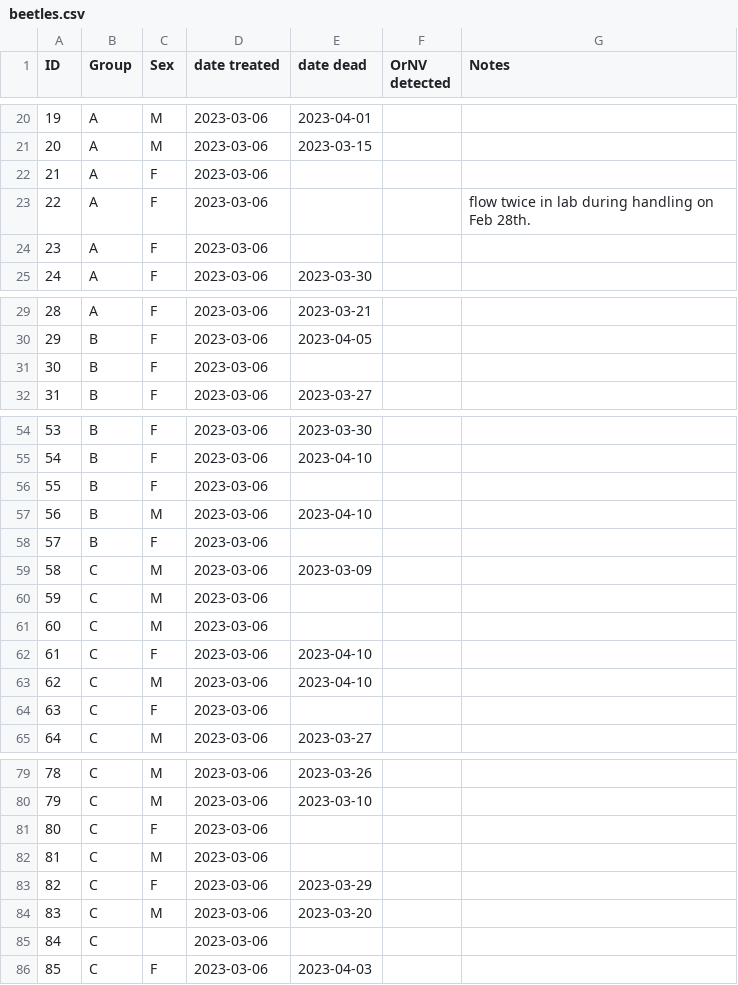
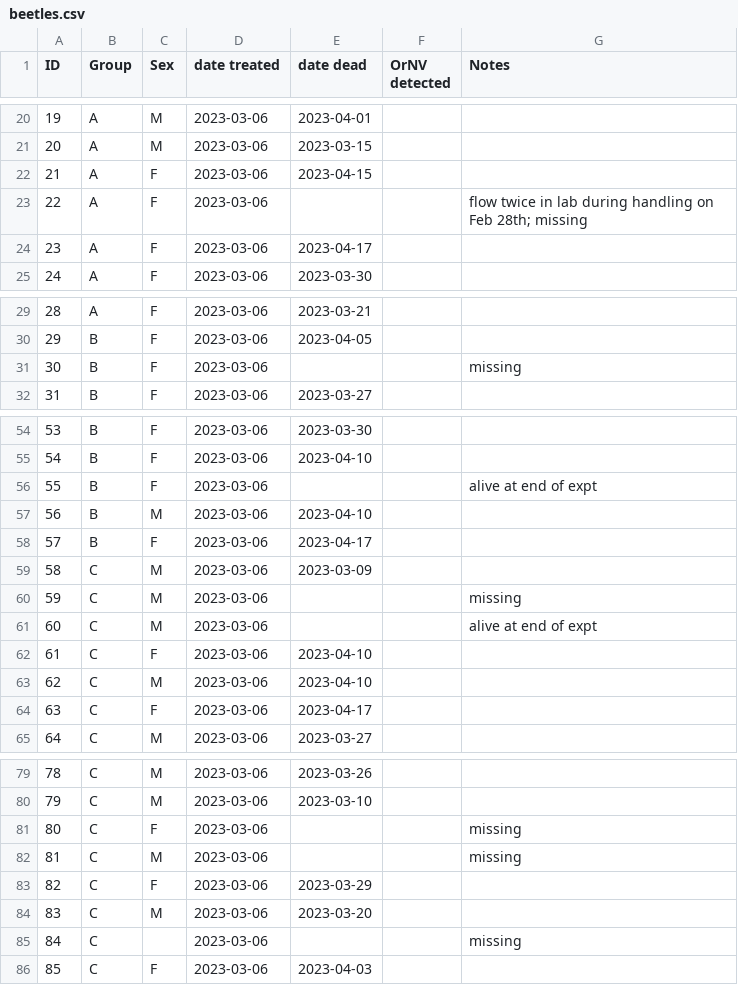
Before and after one commit to aubreymoore/crb-flight-test, a CSV file: beetles.csv, drawn as a sheet; only a part is shown, gaps mark what is left out; the diff covers the shown part only.

```diff
--- a/beetles.csv
+++ b/beetles.csv
@@ -21,5 +21,5 @@ ID,Group,Sex,date treated,date dead,OrNV detected,Notes
 20,A,M,2023-03-06,2023-03-15,,
-21,A,F,2023-03-06,,,
-22,A,F,2023-03-06,,,flow twice in lab during handling on Feb 28th.
-23,A,F,2023-03-06,,,
+21,A,F,2023-03-06,2023-04-15,,
+22,A,F,2023-03-06,,,flow twice in lab during handling on Feb 28th; missing
+23,A,F,2023-03-06,2023-04-17,,
 24,A,F,2023-03-06,2023-03-30,,
@@ -30,3 +30,3 @@ ID,Group,Sex,date treated,date dead,OrNV detected,Notes
 29,B,F,2023-03-06,2023-04-05,,
-30,B,F,2023-03-06,,,
+30,B,F,2023-03-06,,,missing
 31,B,F,2023-03-06,2023-03-27,,
@@ -55,11 +55,11 @@ ID,Group,Sex,date treated,date dead,OrNV detected,Notes
 54,B,F,2023-03-06,2023-04-10,,
-55,B,F,2023-03-06,,,
+55,B,F,2023-03-06,,,alive at end of expt
 56,B,M,2023-03-06,2023-04-10,,
-57,B,F,2023-03-06,,,
+57,B,F,2023-03-06,2023-04-17,,
 58,C,M,2023-03-06,2023-03-09,,
-59,C,M,2023-03-06,,,
-60,C,M,2023-03-06,,,
+59,C,M,2023-03-06,,,missing
+60,C,M,2023-03-06,,,alive at end of expt
 61,C,F,2023-03-06,2023-04-10,,
 62,C,M,2023-03-06,2023-04-10,,
-63,C,F,2023-03-06,,,
+63,C,F,2023-03-06,2023-04-17,,
 64,C,M,2023-03-06,2023-03-27,,
@@ -80,7 +80,7 @@ ID,Group,Sex,date treated,date dead,OrNV detected,Notes
 79,C,M,2023-03-06,2023-03-10,,
-80,C,F,2023-03-06,,,
-81,C,M,2023-03-06,,,
+80,C,F,2023-03-06,,,missing
+81,C,M,2023-03-06,,,missing
 82,C,F,2023-03-06,2023-03-29,,
 83,C,M,2023-03-06,2023-03-20,,
-84,C,,2023-03-06,,,
+84,C,,2023-03-06,,,missing
 85,C,F,2023-03-06,2023-04-03,,
```
Also changed, not shown: 9 edited cells elsewhere in this file, 3 other files.
